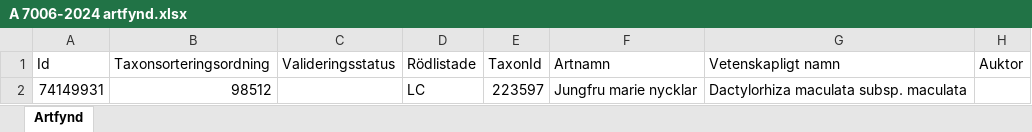
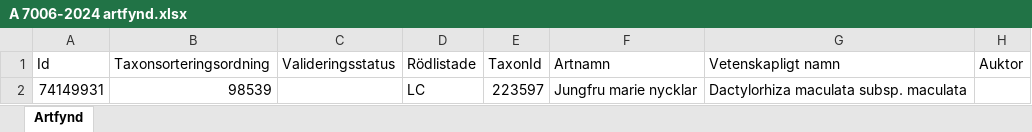
Before and after one commit to klasma/Logging_1315, an Excel workbook: artfynd/A 7006-2024 artfynd.xlsx, sheet Artfynd, drawn as a sheet; only a part is shown; values as stored, in another font and other column widths than the file's, no borders; the diff names each change by its address in the sheet, - before the commit and + after, or states it on an @@ line.

```diff
--- a/artfynd/A 7006-2024 artfynd.xlsx (sheet Artfynd)
+++ b/artfynd/A 7006-2024 artfynd.xlsx (sheet Artfynd)
-B2 (Taxonsorteringsordning): 98512
+B2 (Taxonsorteringsordning): 98539
```
Also changed, not shown: artfynd/A 23166-2021 artfynd.xlsx, artfynd/A 28111-2023 artfynd.xlsx, 48 other files.
